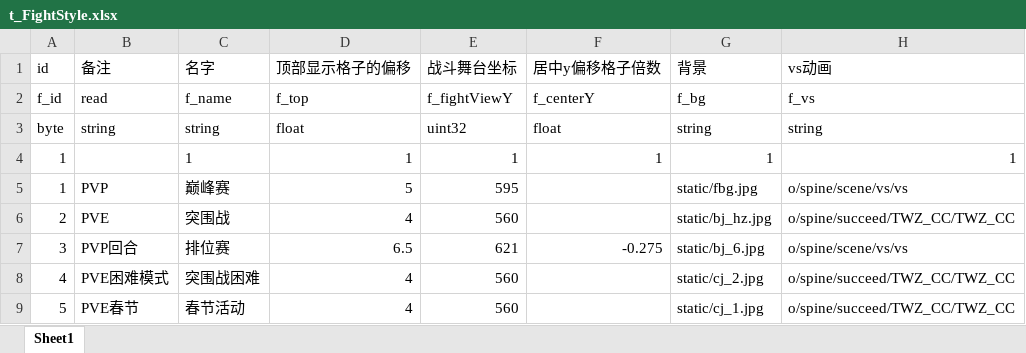
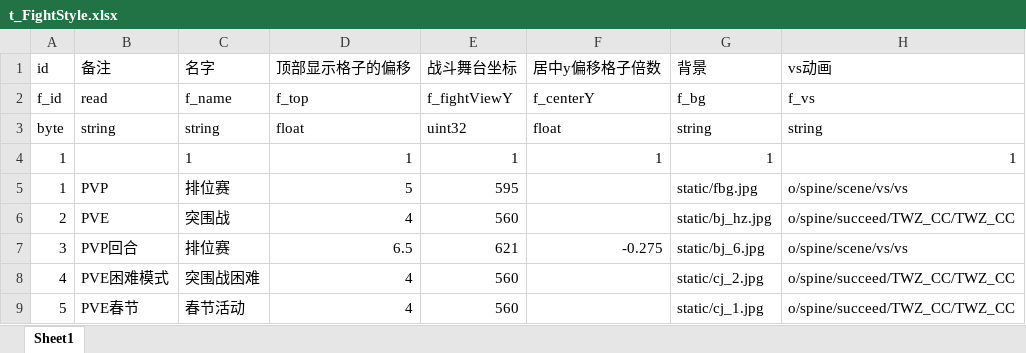
Before and after one commit to jiangjieqim/tower_20250124_excel, an Excel workbook: t_FightStyle.xlsx, sheet Sheet1, drawn as a sheet; only a part is shown; values as stored, in another font and other column widths than the file's, no borders; the diff names each change by its address in the sheet, - before the commit and + after, or states it on an @@ line.

```diff
--- a/t_FightStyle.xlsx (sheet Sheet1)
+++ b/t_FightStyle.xlsx (sheet Sheet1)
-C5 (名字): 巅峰赛
+C5 (名字): 排位赛
```
Also changed, not shown: t_System_RefreshTime.xlsx.
